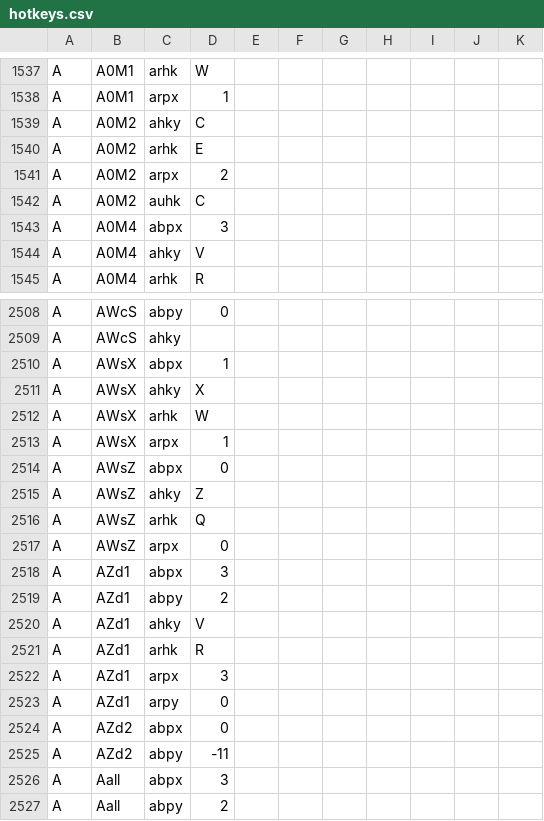
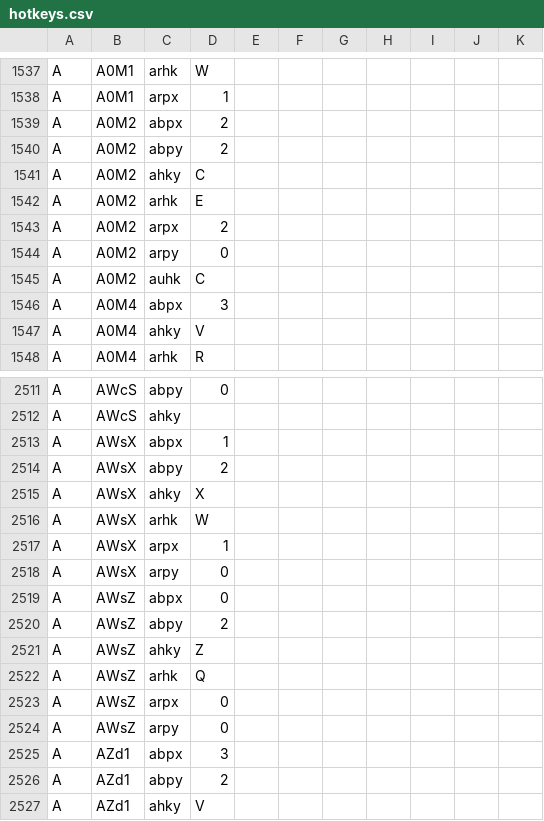
Before and after one commit to CptBeefheart42/footmen-frenzy, a CSV file: projects/ports/northstar/799x/hotkeys.csv, drawn as a sheet; only a part is shown, gaps mark what is left out; the shorter side is filled out with more unchanged rows; the diff names each change by its address in the sheet, - before the commit and + after, or states it on an @@ line.

```diff
--- a/projects/ports/northstar/799x/hotkeys.csv
+++ b/projects/ports/northstar/799x/hotkeys.csv
+row 1539: A | A0M2 | abpx | 2
+row 1540: A | A0M2 | abpy | 2
+row 1544: A | A0M2 | arpy | 0
+row 2514: A | AWsX | abpy | 2
+row 2518: A | AWsX | arpy | 0
+row 2520: A | AWsZ | abpy | 2
+row 2524: A | AWsZ | arpy | 0
```
Also changed, not shown: projects/799x/hotkeys.csv, projects/ports/northstar/ffa/hotkeys.csv, 32 other files.
